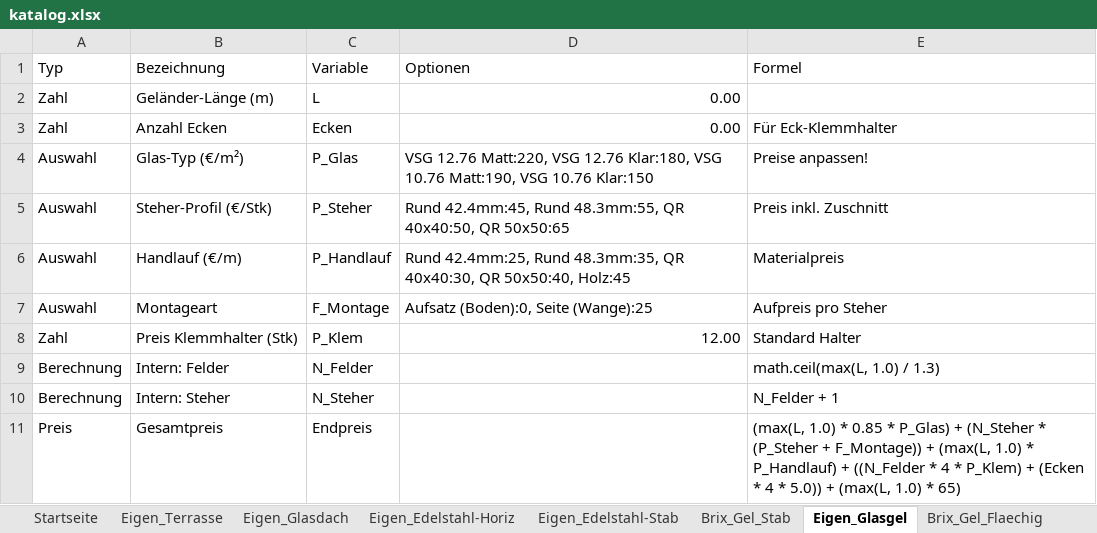
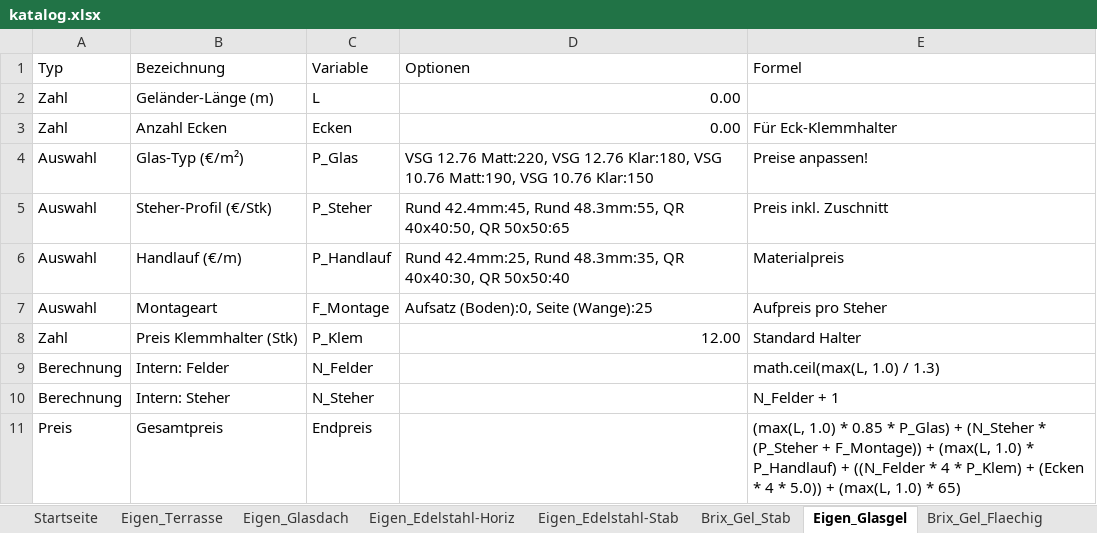
Before and after one commit to meingassnermatthias-eng/BrixKalkGel-nder, an Excel workbook: katalog.xlsx, sheet Eigen_Glasgel, drawn as a sheet; values as stored, in another font and other column widths than the file's, no borders; the diff names each change by its address in the sheet, - before the commit and + after, or states it on an @@ line.

Commit message:
Add files via upload

```diff
--- a/katalog.xlsx (sheet Eigen_Glasgel)
+++ b/katalog.xlsx (sheet Eigen_Glasgel)
-D6 (Optionen): …40x40:30, QR 50x50:40, Holz:45
+D6 (Optionen): …40x40:30, QR 50x50:40
```
